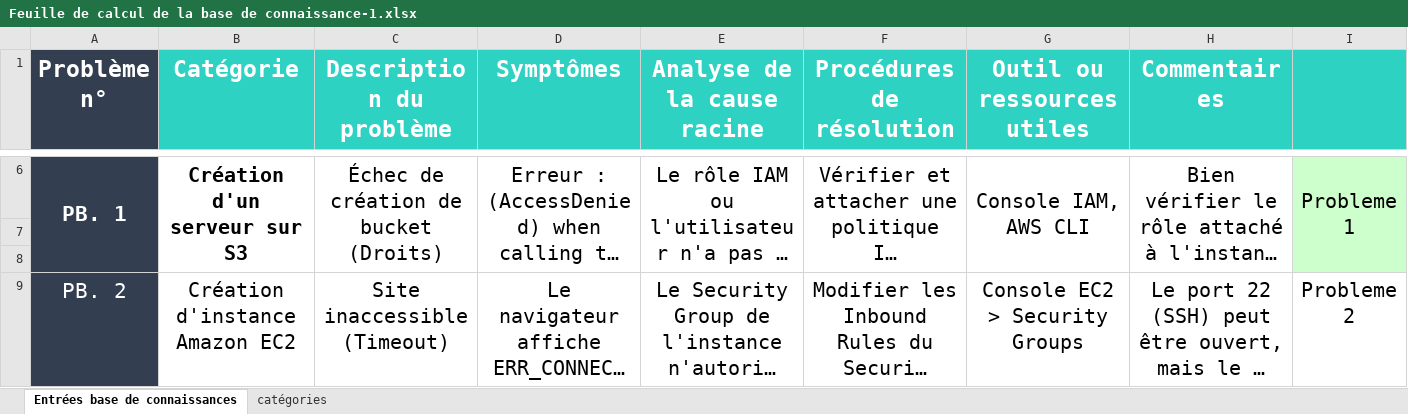
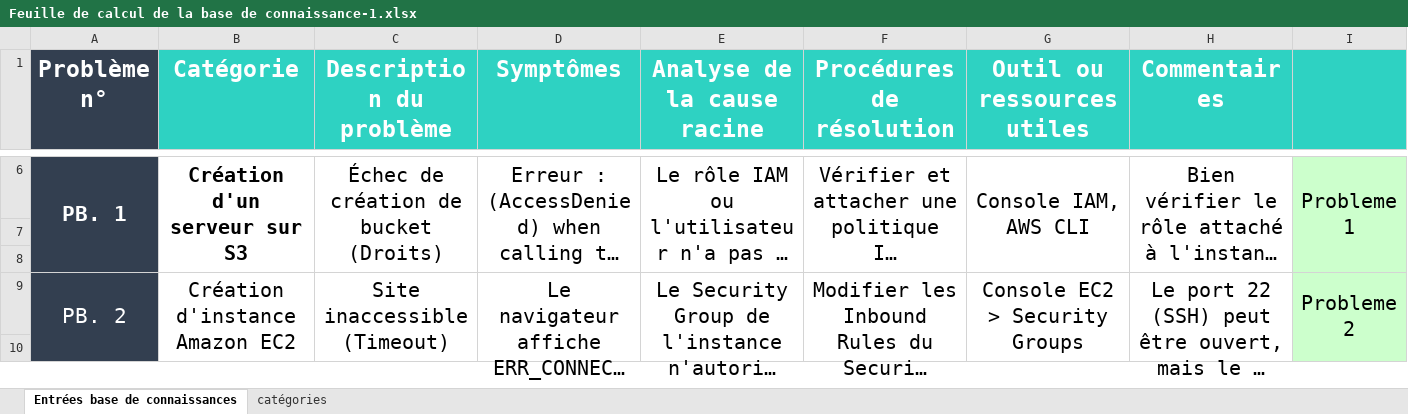
Before and after one commit to soxnanna/Feuille-de-calcul-de-la-base-de-connaissance-1, an Excel workbook: Feuille de calcul de la base de connaissance-1.xlsx, sheet Entrées base de connaissances, drawn as a sheet; only a part is shown, gaps mark what is left out; long unchanged cells end in …; values as stored, in another font and other column widths than the file's, no borders; the diff covers the shown part only; the diff names each change by its address in the sheet, - before the commit and + after, or states it on an @@ line.

```diff
--- a/Feuille de calcul de la base de connaissance-1.xlsx (sheet Entrées base de connaissances)
+++ b/Feuille de calcul de la base de connaissance-1.xlsx (sheet Entrées base de connaissances)
+A9:A11 merged
+B9:B11 merged
+C9:C11 merged
+D9:D11 merged
+E9:E11 merged
+F9:F11 merged
+G9:G11 merged
+H9:H11 merged
-I9 fill: none
+I9 fill: #CCFFCC
+I9:I11 merged
+row 10: (empty)
```
Also changed, not shown: 2 added rows elsewhere in this sheet.
